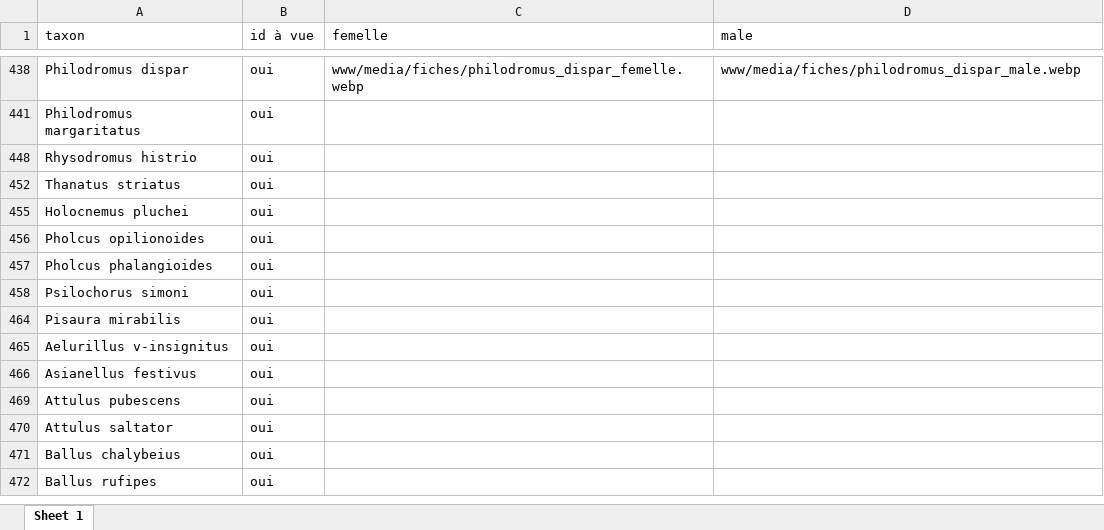
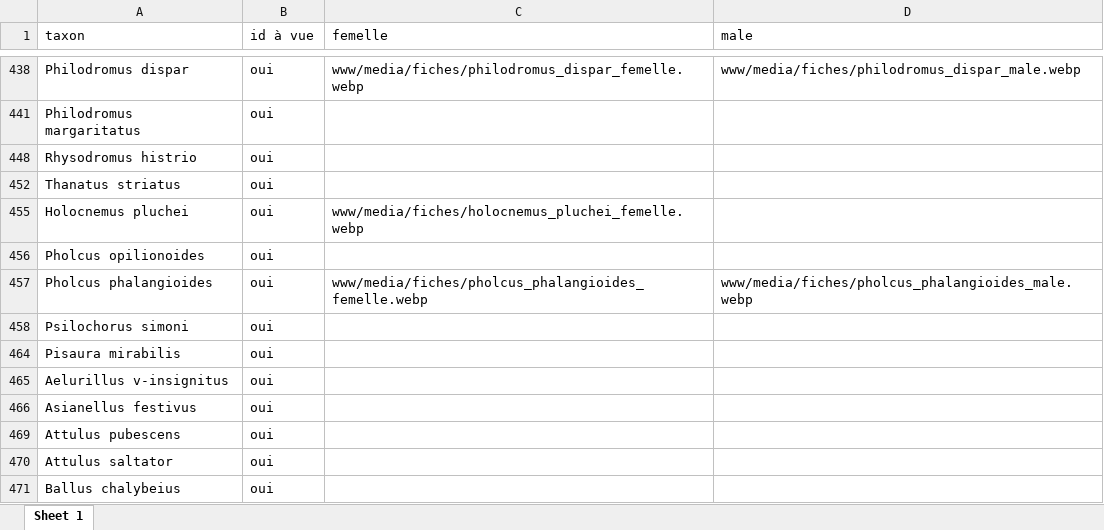
Before and after one commit to CedricMondy/araignees_idf, an Excel workbook: photos.xlsx, sheet Sheet 1, drawn as a sheet; only a part is shown, gaps mark what is left out; the shorter side is filled out with more unchanged rows; values as stored, in another font and other column widths than the file's, no borders; table styles not drawn; the diff names each change by its address in the sheet, - before the commit and + after, or states it on an @@ line.

```diff
--- a/photos.xlsx (sheet Sheet 1)
+++ b/photos.xlsx (sheet Sheet 1)
-C455 (femelle): (empty)
+C455 (femelle): www/media/fiches/holocnemus_pluchei_femelle.webp
-C457 (femelle): (empty)
+C457 (femelle): www/media/fiches/pholcus_phalangioides_femelle.webp
-D457 (male): (empty)
+D457 (male): www/media/fiches/pholcus_phalangioides_male.webp
```
Also changed, not shown: 4 other files.
